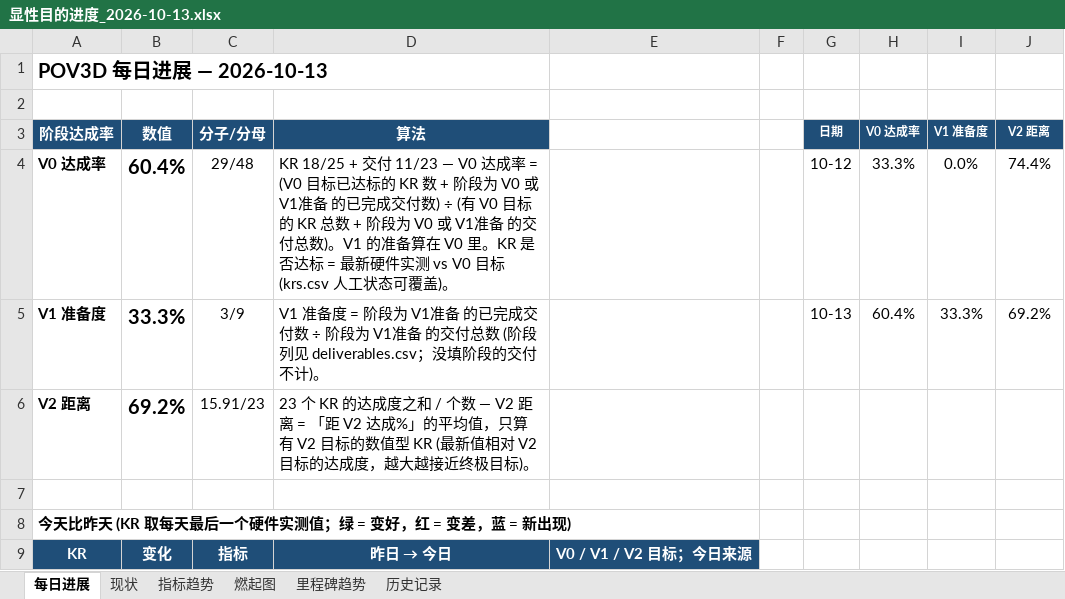
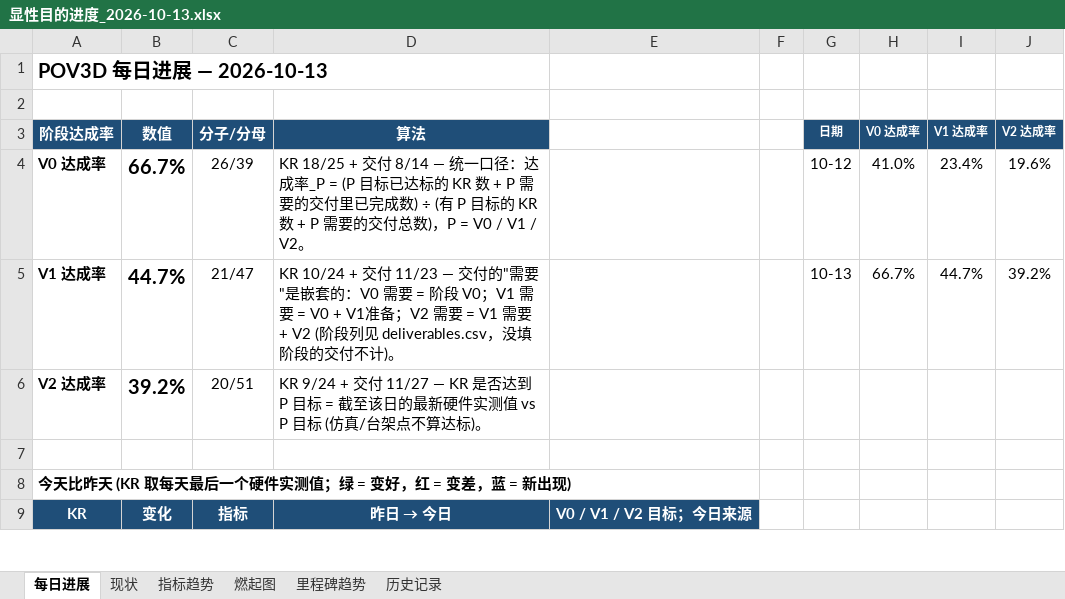
Before and after one commit to kiujkiu/zynq_pov, an Excel workbook: docs/progress/显性目的进度_2026-10-13.xlsx, sheet 每日进展, drawn as a sheet; only a part is shown; values as stored, in another font and other column widths than the file's, no borders; charts and pictures not drawn; removed rows and columns are numbered as before the commit, all else as after; the diff names each change by its address in the sheet, - before the commit and + after, or states it on an @@ line.

```diff
--- a/docs/progress/显性目的进度_2026-10-13.xlsx (sheet 每日进展)
+++ b/docs/progress/显性目的进度_2026-10-13.xlsx (sheet 每日进展)
-I3: V1 准备度
+I3: V1 达成率
-J3: V2 距离
+J3: V2 达成率
-B4 (数值): 60.4%
+B4 (数值): 66.7%
-C4 (分子/分母): 29/48
+C4 (分子/分母): 26/39
-D4 (算法): …+ 交付 11/23 — V0 达成率 = (V0 目标已达标的 KR 数 + 阶段为 V0 或 V1准备 的已完成交付数) ÷ (有 V0 目标的 KR 总数 + 阶段为 V0 或 V1准备 的交付总数)。V1 的准备算在 V0 里。KR 是否达标 = 最新硬件实测 vs V0 目标 (krs.csv 人工状态可覆盖)。
+D4 (算法): …+ 交付 8/14 — 统一口径：达成率_P = (P 目标已达标的 KR 数 + P 需要的交付里已完成数) ÷ (有 P 目标的 KR 数 + P 需要的交付总数)，P = V0 / V1 / V2。
-H4 (V0 达成率): 33.3%
+H4 (V0 达成率): 41.0%
-I4 (V1 达成率): 0.0%
+I4 (V1 达成率): 23.4%
-J4 (V2 达成率): 74.4%
+J4 (V2 达成率): 19.6%
-row 5: V1 准备度 | 33.3% | 3/9 | V1 准备度 = 阶段为 V1准备 的已完成交付数 ÷ 阶段为 V1准备 的交付总数 (阶段列见 deliverables.csv；没填阶段的交付不计)。 |  |  | 10-13 | 60.4% | 33.3% | 69.2%
-row 6: V2 距离 | 69.2% | 15.91/23 | 23 个 KR 的达成度之和 / 个数 — V2 距离 = 「距 V2 达成%」的平均值，只算有 V2 目标的数值型 KR (最新值相对 V2 目标的达成度，越大越接近终极目标)。
+row 5: V1 达成率 | 44.7% | 21/47 | KR 10/24 + 交付 11/23 — 交付的"需要"是嵌套的：V0 需要 = 阶段 V0；V1 需要 = V0 + V1准备；V2 需要 = V1 需要 + V2 (阶段列见 deliverables.csv，没填阶段的交付不计)。 |  |  | 10-13 | 66.7% | 44.7% | 39.2%
+row 6: V2 达成率 | 39.2% | 20/51 | KR 9/24 + 交付 11/27 — KR 是否达到 P 目标 = 截至该日的最新硬件实测值 vs P 目标 (仿真/台架点不算达标)。
```
Also changed, not shown: sheet 燃起图, charts or pictures, 6 other files.
